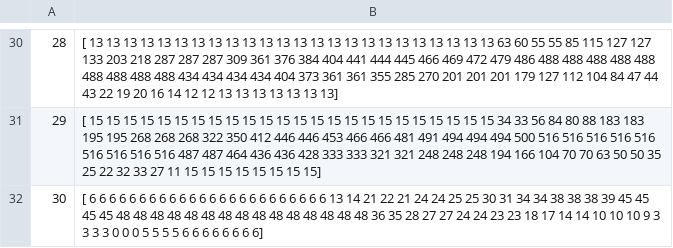
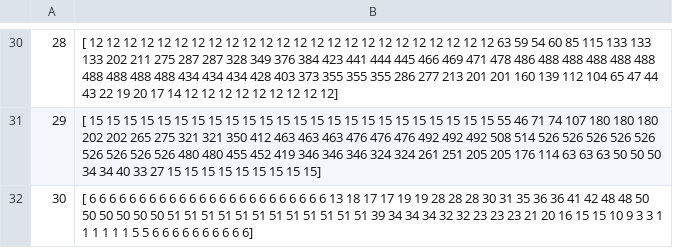
Before and after one commit to gitpay-ru/pyworkforce, a CSV file: examples/shifted_resources_per_slot.csv, drawn as a sheet; only a part is shown, gaps mark what is left out; the diff covers the shown part only.

```diff
--- a/examples/shifted_resources_per_slot.csv
+++ b/examples/shifted_resources_per_slot.csv
@@ -30,3 +30,3 @@
-28,[ 13  13  13  13  13  13  13  13  13  13  13  13  13  13  13  13  13  13  13  13  13  13  13  13  63  60  55  55  85 115 127 127 133 203 218 287 287 287 309 361 376 384 404 441 444 445 466 469 472 479 486 488 488 488 488 488 488 488 488 488 434 434 434 434 404 373 361 361 355 285 270 201 201 201 179 127 112 104  84  47  44  43  22  19  20  16  14  12  12  13  13  13  13  13  13  13]
-29,[ 15  15  15  15  15  15  15  15  15  15  15  15  15  15  15  15  15  15  15  15  15  15  15  15  34  33  56  84  80  88 183 183 195 195 268 268 268 322 350 412 446 446 453 466 466 481 491 494 494 494 500 516 516 516 516 516 516 516 516 516 487 487 464 436 436 428 333 333 321 321 248 248 248 194 166 104  70  70  63  50  50  35  25  22  32  33  27  11  15  15  15  15  15  15  15  15]
-30,[ 6  6  6  6  6  6  6  6  6  6  6  6  6  6  6  6  6  6  6  6  6  6  6  6 13 14 21 22 21 24 24 25 25 30 31 34 34 38 38 38 39 45 45 45 45 48 48 48 48 48 48 48 48 48 48 48 48 48 48 48 36 35 28 27 27 24 24 23 23 18 17 14 14 10 10 10  9  3  3  3  3  0  0  0  5  5  5  5  6  6  6  6  6  6  6  6]
+28,[ 12  12  12  12  12  12  12  12  12  12  12  12  12  12  12  12  12  12  12  12  12  12  12  12  63  59  54  60  85 115 133 133 133 202 211 275 287 287 328 349 376 384 423 441 444 445 466 469 471 478 486 488 488 488 488 488 488 488 488 488 434 434 434 428 403 373 355 355 355 286 277 213 201 201 160 139 112 104  65  47  44  43  22  19  20  17  14  12  12  12  12  12  12  12  12  12]
+29,[ 15  15  15  15  15  15  15  15  15  15  15  15  15  15  15  15  15  15  15  15  15  15  15  15  55  46  71  74 107 180 180 180 202 202 265 275 321 321 350 412 463 463 463 476 476 476 492 492 492 508 514 526 526 526 526 526 526 526 526 526 480 480 455 452 419 346 346 346 324 324 261 251 205 205 176 114  63  63  63  50  50  50  34  34  40  33  27  15  15  15  15  15  15  15  15  15]
+30,[ 6  6  6  6  6  6  6  6  6  6  6  6  6  6  6  6  6  6  6  6  6  6  6  6 13 18 17 17 19 19 28 28 28 30 31 35 36 36 41 42 48 48 50 50 50 50 50 50 51 51 51 51 51 51 51 51 51 51 51 51 39 34 34 34 32 32 23 23 23 21 20 16 15 15 10  9  3  3  1  1  1  1  1  1  5  5  6  6  6  6  6  6  6  6  6  6]
```
Also changed, not shown: 28 edited cells elsewhere in this file, examples/scheduling_output_stage2.csv, 5 other files.
